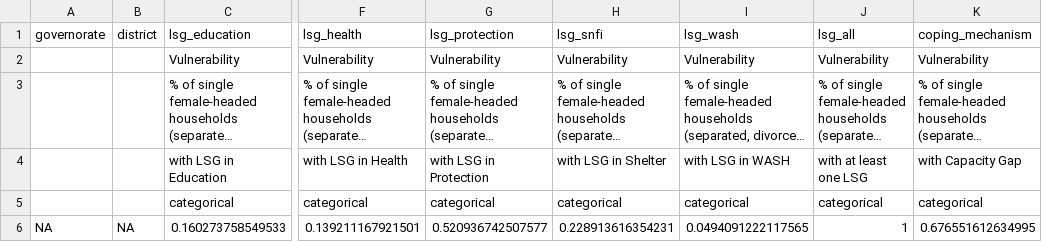
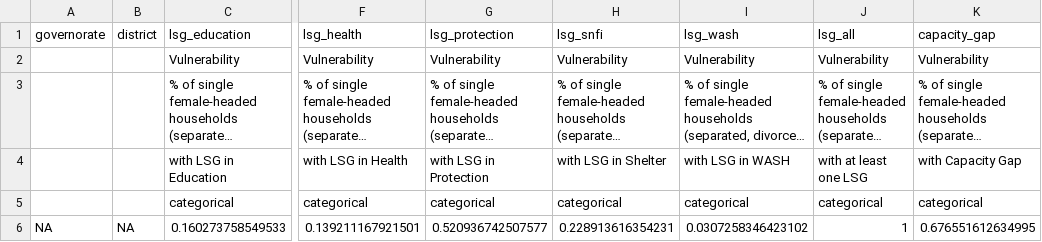
Before and after one commit to rawa-o-mohammed/MCNA20_Analysis_IRQ, a CSV file: Output/summary_sorted/summary_sorted_msni_all_b2_1.csv, drawn as a sheet; only a part is shown, gaps mark what is left out; long unchanged cells end in …; the diff names each change by its address in the sheet, - before the commit and + after, or states it on an @@ line.

```diff
--- a/Output/summary_sorted/summary_sorted_msni_all_b2_1.csv
+++ b/Output/summary_sorted/summary_sorted_msni_all_b2_1.csv
-K1: coping_mechanism
+K1: capacity_gap
-I6 (lsg_wash): 0.0494091222117565
+I6 (lsg_wash): 0.0307258346423102
```
Also changed, not shown: Output/summary_sorted/summary_sorted_msni_all_b1_1.csv, Output/summary_sorted/summary_sorted_msni_all_b4_1.csv, 48 other files.
